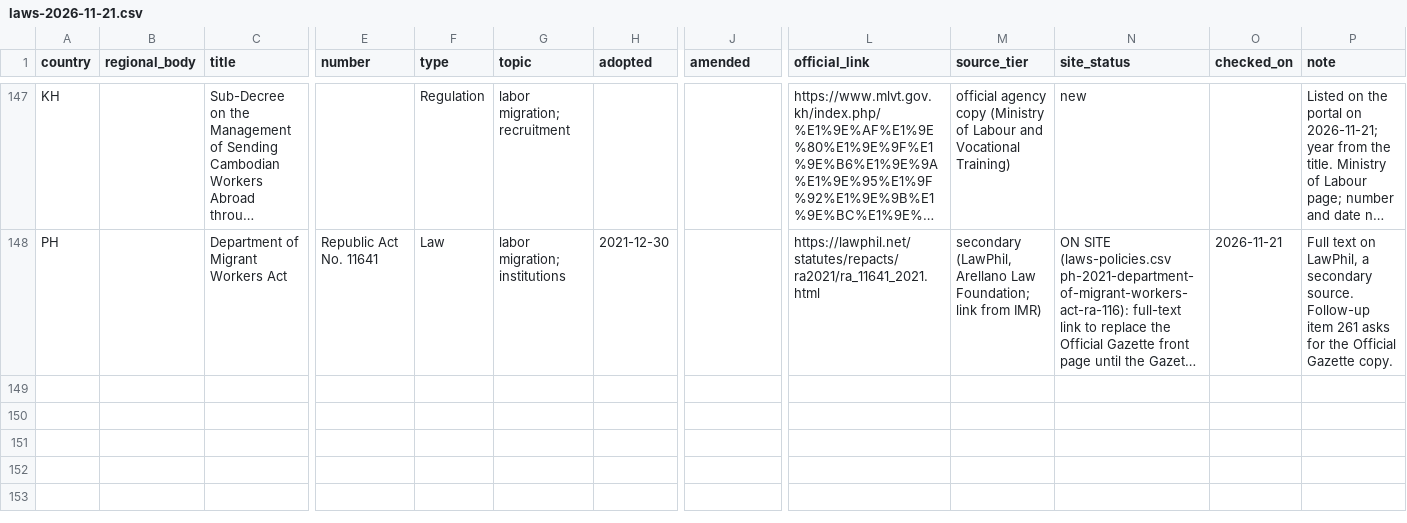
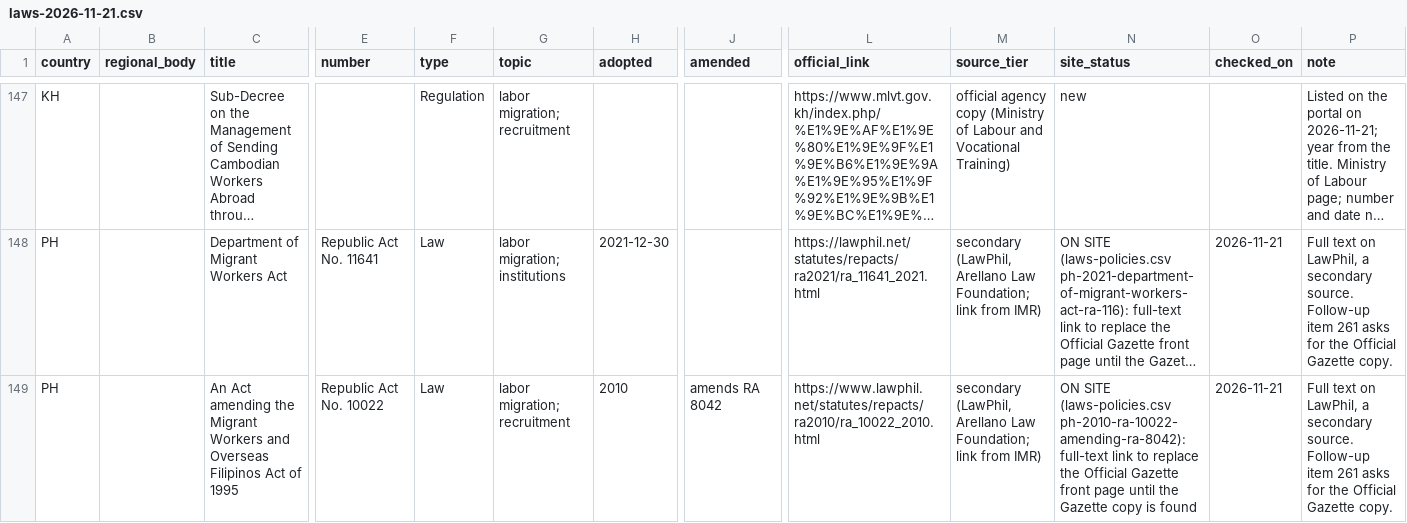
Before and after one commit to pranotoiskandar-collab/compmigrationlaw, a CSV file: data/countries-of-origin/incoming/laws-2026-11-21.csv, drawn as a sheet; only a part is shown, gaps mark what is left out; long unchanged cells end in …; rows hold the shown columns only; the diff names each change by its address in the sheet, - before the commit and + after, or states it on an @@ line.

```diff
--- a/data/countries-of-origin/incoming/laws-2026-11-21.csv
+++ b/data/countries-of-origin/incoming/laws-2026-11-21.csv
+row 149: PH |  | An Act amending the Migrant Workers and Overseas Filipinos Act of 1995 | Republic Act No. 10022 | Law | labor migration; recruitment | 2010 | amends RA 8042 | https://www.lawphil.net/statutes/repacts/ra2010/ra_10022_2010.html | secondary (LawPhil, Arellano Law Foundation; link from IMR) | ON SITE (laws-policies.csv ph-2010-ra-10022-amending-ra-8042): full-text link to replace the Official Gazette front page until the Gazette copy is found | 2026-11-21 | Full text on LawPhil, a secondary source. Follow-up item 261 asks for the Official Gazette copy.
```
